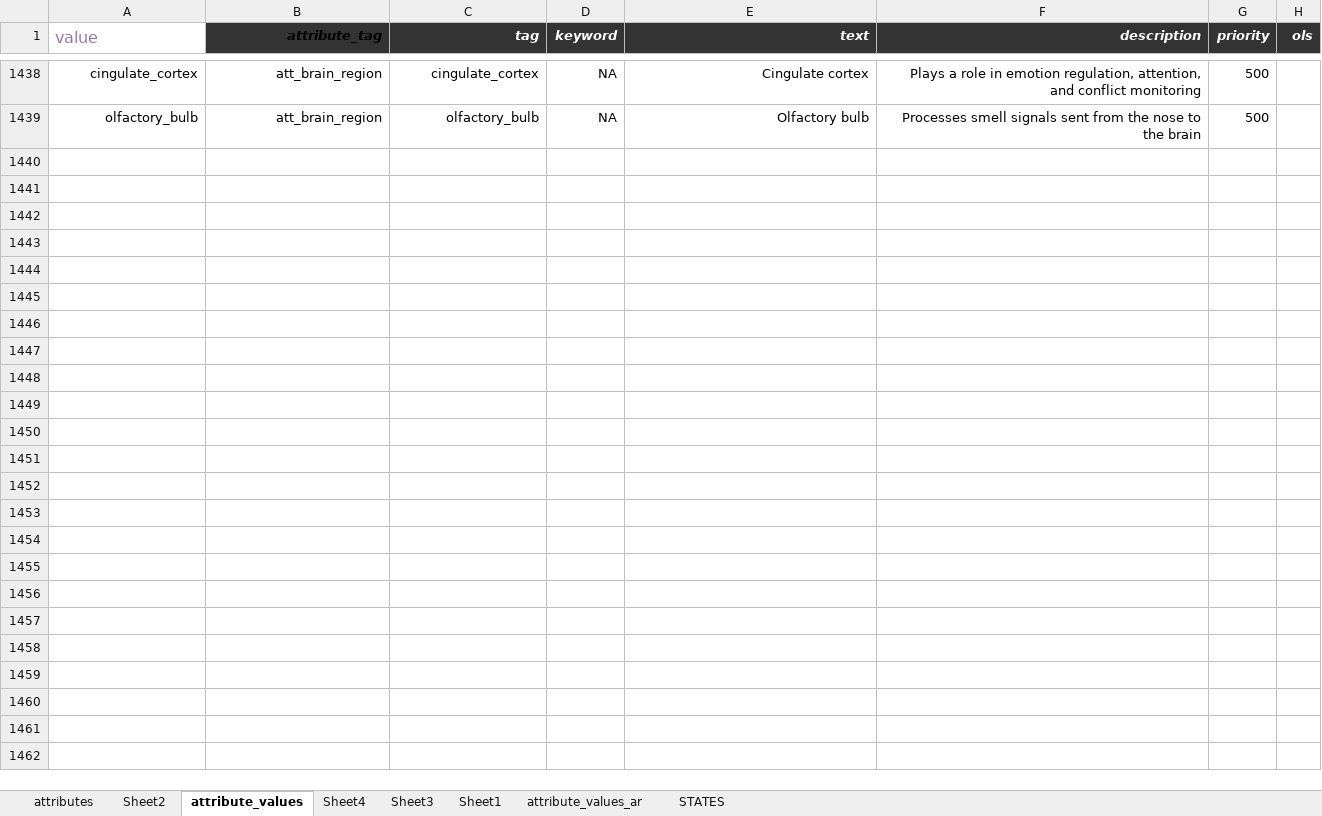
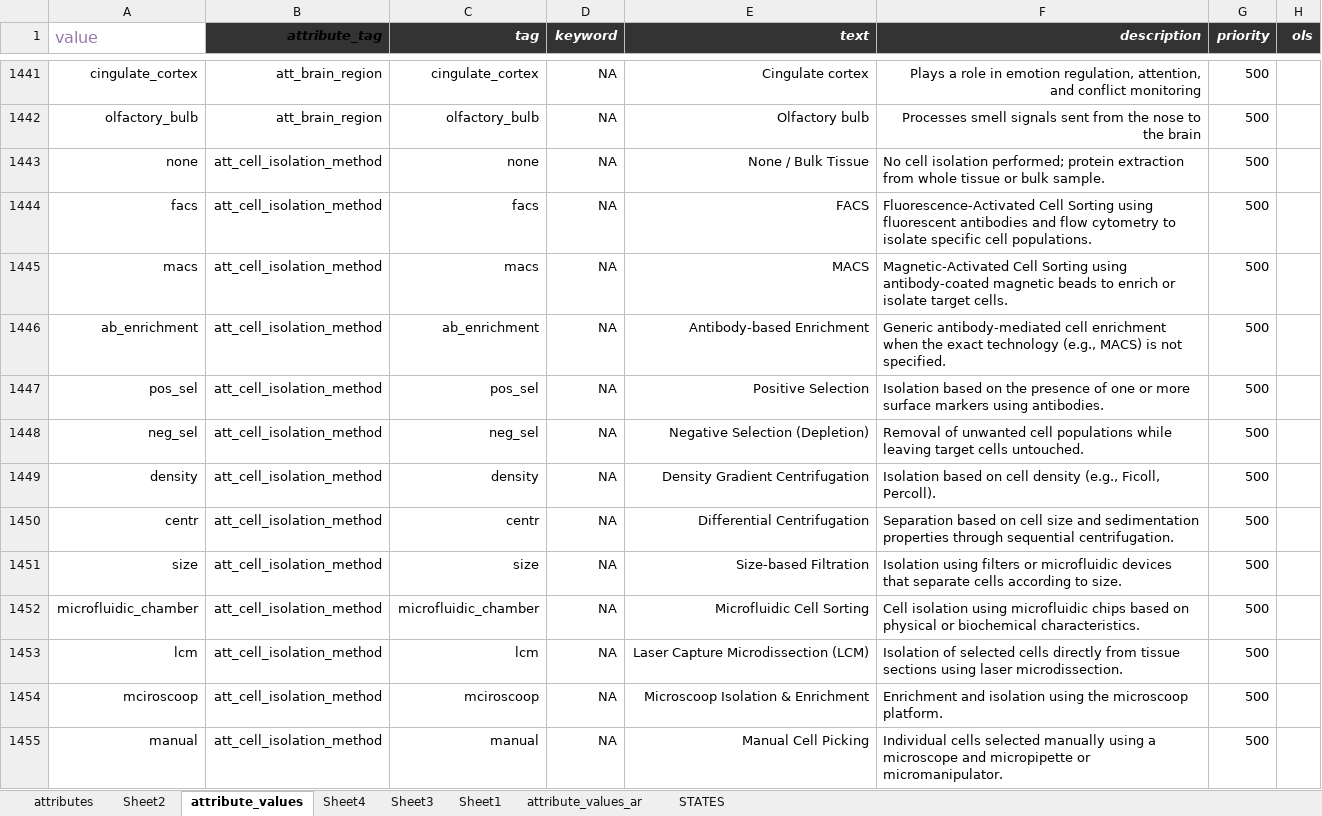
Before and after one commit to hnolCol/mitocube-backend, an Excel workbook: resources/attributes/attributes.xlsx, sheet attribute_values, drawn as a sheet; only a part is shown, gaps mark what is left out; values as stored, in another font and other column widths than the file's, no borders; conditional formats not drawn; the diff covers the shown part only; the diff names each change by its address in the sheet, - before the commit and + after, or states it on an @@ line.

```diff
--- a/resources/attributes/attributes.xlsx (sheet attribute_values)
+++ b/resources/attributes/attributes.xlsx (sheet attribute_values)
+row 1443: none | att_cell_isolation_method | none | NA | None / Bulk Tissue | No cell isolation performed; protein extraction from whole tissue or bulk sample. | 500
+row 1444: facs | att_cell_isolation_method | facs | NA | FACS | Fluorescence-Activated Cell Sorting using fluorescent antibodies and flow cytometry to isolate specific cell populations. | 500
+row 1445: macs | att_cell_isolation_method | macs | NA | MACS | Magnetic-Activated Cell Sorting using antibody-coated magnetic beads to enrich or isolate target cells. | 500
+row 1446: ab_enrichment | att_cell_isolation_method | ab_enrichment | NA | Antibody-based Enrichment | Generic antibody-mediated cell enrichment when the exact technology (e.g., MACS) is not specified. | 500
+row 1447: pos_sel | att_cell_isolation_method | pos_sel | NA | Positive Selection | Isolation based on the presence of one or more surface markers using antibodies. | 500
+row 1448: neg_sel | att_cell_isolation_method | neg_sel | NA | Negative Selection (Depletion) | Removal of unwanted cell populations while leaving target cells untouched. | 500
+row 1449: density | att_cell_isolation_method | density | NA | Density Gradient Centrifugation | Isolation based on cell density (e.g., Ficoll, Percoll). | 500
+row 1450: centr | att_cell_isolation_method | centr | NA | Differential Centrifugation | Separation based on cell size and sedimentation properties through sequential centrifugation. | 500
+row 1451: size | att_cell_isolation_method | size | NA | Size-based Filtration | Isolation using filters or microfluidic devices that separate cells according to size. | 500
+row 1452: microfluidic_chamber | att_cell_isolation_method | microfluidic_chamber | NA | Microfluidic Cell Sorting | Cell isolation using microfluidic chips based on physical or biochemical characteristics. | 500
+row 1453: lcm | att_cell_isolation_method | lcm | NA | Laser Capture Microdissection (LCM) | Isolation of selected cells directly from tissue sections using laser microdissection. | 500
+row 1454: mciroscoop | att_cell_isolation_method | mciroscoop | NA | Microscoop Isolation & Enrichment | Enrichment and isolation using the microscoop platform. | 500
+row 1455: manual | att_cell_isolation_method | manual | NA | Manual Cell Picking | Individual cells selected manually using a microscope and micropipette or micromanipulator. | 500
```
Also changed, not shown: 15 added rows and 5 edited cells elsewhere in this sheet, sheet attributes, formulas that keep their value, 14 other files.
